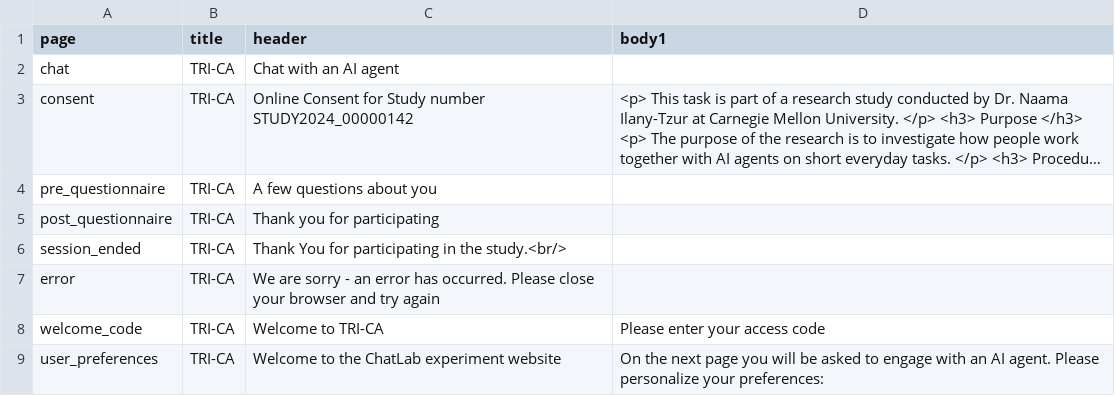
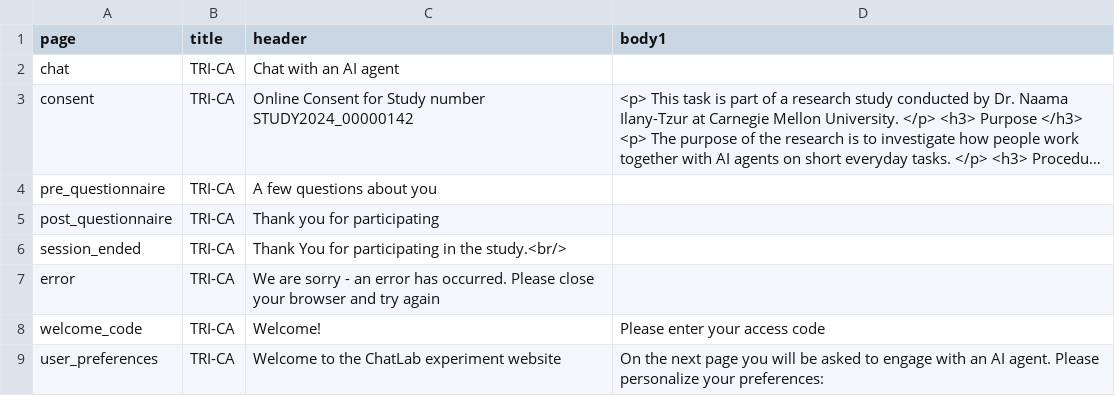
Before and after one commit to ProfNaama/CMU-368-F26-B, a CSV file: experiment_configuration/experiment_desc.csv, drawn as a sheet; long unchanged cells end in ….

Commit message:
Update welcome header to 'Welcome!'

```diff
--- a/experiment_configuration/experiment_desc.csv
+++ b/experiment_configuration/experiment_desc.csv
@@ -7,3 +7,3 @@ session_ended,TRI-CA,Thank You for participating in the study.<br/>,
 error,TRI-CA,We are sorry - an error has occurred. Please close your browser and try again,
-welcome_code,TRI-CA,Welcome to TRI-CA,Please enter your access code
+welcome_code,TRI-CA,Welcome!,Please enter your access code
 user_preferences,TRI-CA,Welcome to the ChatLab experiment website,On the next page you will be asked to engage with an AI agent. Please personalize your preferences:
```
